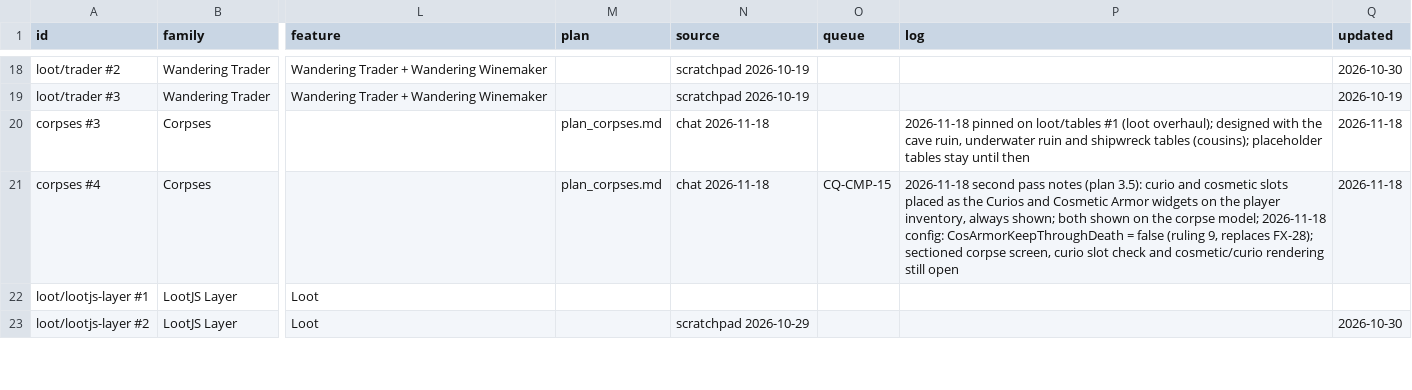
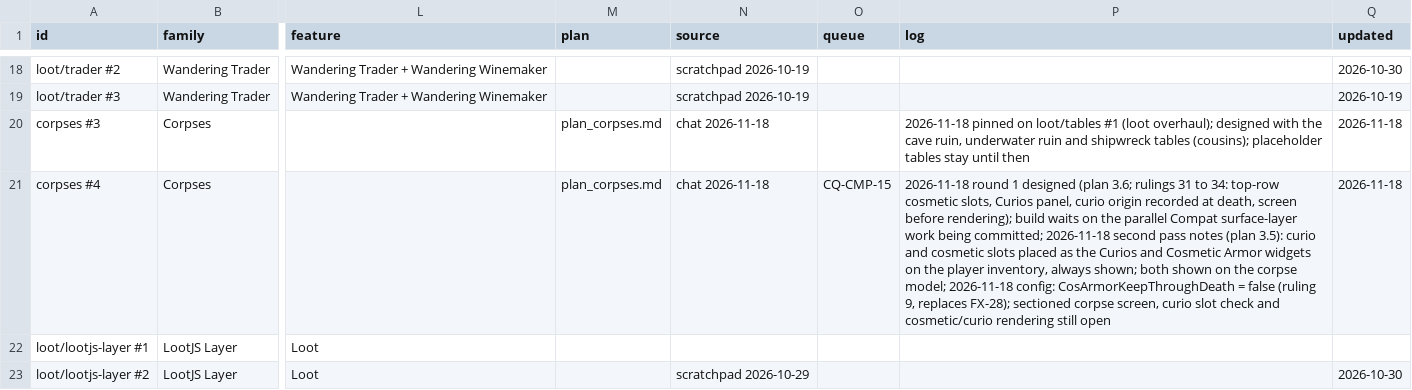
Before and after one commit to SaintAlfonzo/CreativeEngineering, a CSV file: feature_writeup/todo/rows/loot_and_trade.csv, drawn as a sheet; only a part is shown, gaps mark what is left out; the diff names each change by its address in the sheet, - before the commit and + after, or states it on an @@ line.

```diff
--- a/feature_writeup/todo/rows/loot_and_trade.csv
+++ b/feature_writeup/todo/rows/loot_and_trade.csv
-P21 (log): 2026-11-18 second pass…
+P21 (log): 2026-11-18 round 1 designed (plan 3.6; rulings 31 to 34: top-row cosmetic slots, Curios panel, curio origin recorded at death, screen before rendering); build waits on the parallel Compat surface-layer work being committed; 2026-11-18 second pass…
```
Also changed, not shown: 1 other file.
